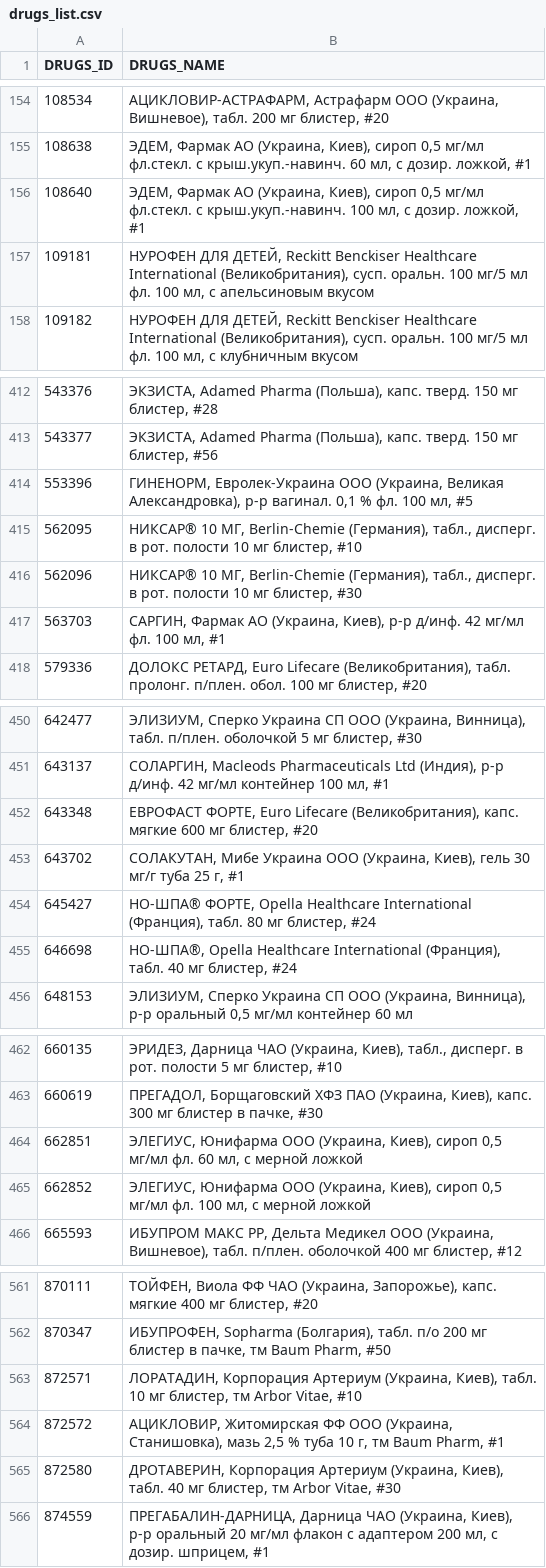
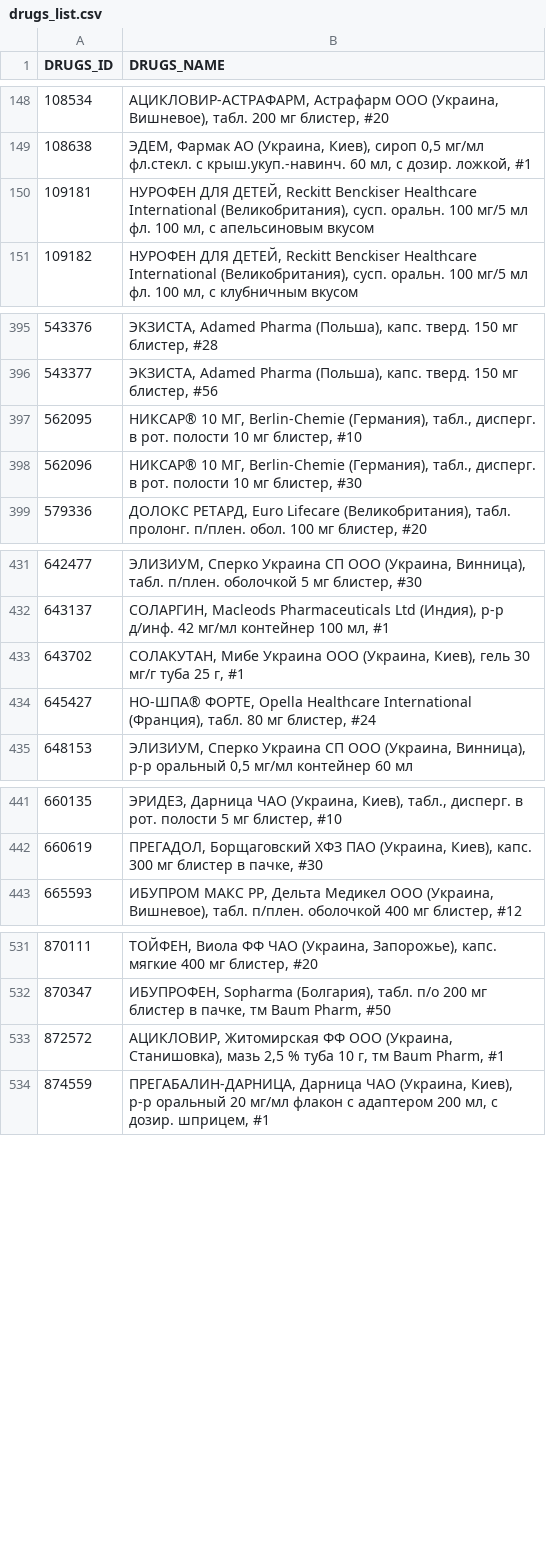
Before and after one commit to radyslav-datascience/cross_pharm_market_analysis, a CSV file: data/processed_data/00_preproc_results/drugs_list.csv, drawn as a sheet; only a part is shown, gaps mark what is left out; the diff covers the shown part only.

```diff
--- a/data/processed_data/00_preproc_results/drugs_list.csv
+++ b/data/processed_data/00_preproc_results/drugs_list.csv
@@ -155,3 +149,2 @@ DRUGS_ID,DRUGS_NAME
 108638,"ЭДЕМ, Фармак АО (Украина, Киев), сироп 0,5 мг/мл фл.стекл. с крыш.укуп.-навинч. 60 мл, с дозир. ложкой, #1"
-108640,"ЭДЕМ, Фармак АО (Украина, Киев), сироп 0,5 мг/мл фл.стекл. с крыш.укуп.-навинч. 100 мл, с дозир. ложкой, #1"
 109181,"НУРОФЕН ДЛЯ ДЕТЕЙ, Reckitt Benckiser Healthcare International  (Великобритания), сусп. оральн. 100 мг/5 мл фл. 100 мл, с апельсиновым вкусом"
@@ -413,6 +396,4 @@ DRUGS_ID,DRUGS_NAME
 543377,"ЭКЗИСТА, Adamed Pharma (Польша), капс. тверд. 150 мг блистер, #56"
-553396,"ГИНЕНОРМ, Евролек-Украина ООО (Украина, Великая Александровка), р-р вагинал. 0,1 % фл. 100 мл, #5"
 562095,"НИКСАР® 10 МГ, Berlin-Chemie  (Германия), табл., дисперг. в рот. полости 10 мг блистер, #10"
 562096,"НИКСАР® 10 МГ, Berlin-Chemie  (Германия), табл., дисперг. в рот. полости 10 мг блистер, #30"
-563703,"САРГИН, Фармак АО (Украина, Киев), р-р д/инф. 42 мг/мл фл. 100 мл, #1"
 579336,"ДОЛОКС РЕТАРД, Euro Lifecare  (Великобритания), табл. пролонг. п/плен. обол. 100 мг блистер, #20"
@@ -451,6 +432,4 @@ DRUGS_ID,DRUGS_NAME
 643137,"СОЛАРГИН, Macleods Pharmaceuticals Ltd (Индия), р-р д/инф. 42 мг/мл контейнер 100 мл, #1"
-643348,"ЕВРОФАСТ ФОРТЕ, Euro Lifecare  (Великобритания), капс. мягкие 600 мг блистер, #20"
 643702,"СОЛАКУТАН, Мибе Украина ООО (Украина, Киев), гель 30 мг/г туба 25 г, #1"
 645427,"НО-ШПА® ФОРТЕ, Opella Healthcare International  (Франция), табл. 80 мг блистер, #24"
-646698,"НО-ШПА®, Opella Healthcare International  (Франция), табл. 40 мг блистер, #24"
 648153,"ЭЛИЗИУМ, Сперко Украина СП ООО (Украина, Винница), р-р оральный 0,5 мг/мл контейнер 60 мл"
@@ -463,4 +442,2 @@ DRUGS_ID,DRUGS_NAME
 660619,"ПРЕГАДОЛ, Борщаговский ХФЗ ПАО (Украина, Киев), капс. 300 мг блистер в пачке, #30"
-662851,"ЭЛЕГИУС, Юнифарма ООО (Украина, Киев), сироп 0,5 мг/мл фл. 60 мл, с мерной ложкой"
-662852,"ЭЛЕГИУС, Юнифарма ООО (Украина, Киев), сироп 0,5 мг/мл фл. 100 мл, с мерной ложкой"
 665593,"ИБУПРОМ МАКС РР, Дельта Медикел ООО (Украина, Вишневое), табл. п/плен. оболочкой 400 мг блистер, #12"
@@ -562,5 +532,3 @@ DRUGS_ID,DRUGS_NAME
 870347,"ИБУПРОФЕН, Sopharma (Болгария), табл. п/о 200 мг блистер в пачке, тм Baum Pharm, #50"
-872571,"ЛОРАТАДИН, Корпорация Артериум  (Украина, Киев), табл. 10 мг блистер, тм Arbor Vitae, #10"
 872572,"АЦИКЛОВИР, Житомирская ФФ ООО (Украина, Станишовка), мазь 2,5 % туба 10 г, тм Baum Pharm, #1"
-872580,"ДРОТАВЕРИН, Корпорация Артериум  (Украина, Киев), табл. 40 мг блистер, тм Arbor Vitae, #30"
 874559,"ПРЕГАБАЛИН-ДАРНИЦА, Дарница ЧАО (Украина, Киев), р-р оральный 20 мг/мл флакон с адаптером 200 мл, с дозир. шприцем, #1"
```
Also changed, not shown: 32 removed rows elsewhere in this file, data/processed_data/00_preproc_results/nfc1_list.csv, 19 other files.
